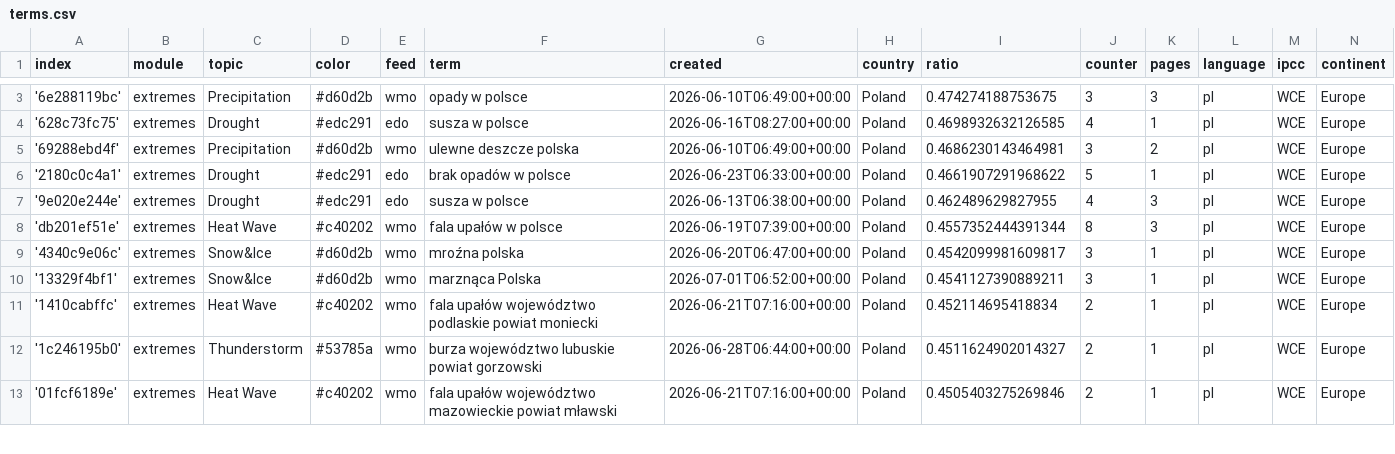
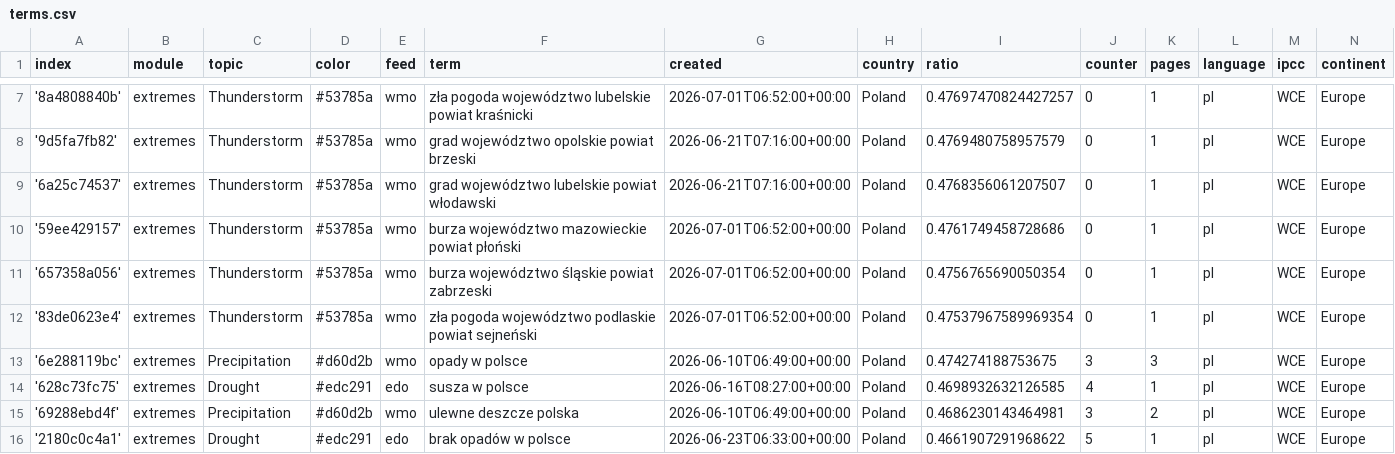
Before and after one commit to hannak555-news/polishExtremes, a CSV file: terms.csv, drawn as a sheet; only a part is shown, gaps mark what is left out; the shorter side is filled out with more unchanged rows; the diff covers the shown part only; the diff names each change by its address in the sheet, - before the commit and + after, or states it on an @@ line.

Commit message:
Commit from GitHub Actions (import:0.0)

```diff
--- a/terms.csv
+++ b/terms.csv
+row 7: '8a4808840b' | extremes | Thunderstorm | #53785a | wmo | zła pogoda województwo lubelskie powiat kraśnicki | 2026-07-01T06:52:00+00:00 | Poland | 0.47697470824427257 | 0 | 1 | pl | WCE | Europe
+row 8: '9d5fa7fb82' | extremes | Thunderstorm | #53785a | wmo | grad województwo opolskie powiat brzeski | 2026-06-21T07:16:00+00:00 | Poland | 0.4769480758957579 | 0 | 1 | pl | WCE | Europe
+row 9: '6a25c74537' | extremes | Thunderstorm | #53785a | wmo | grad województwo lubelskie powiat włodawski | 2026-06-21T07:16:00+00:00 | Poland | 0.4768356061207507 | 0 | 1 | pl | WCE | Europe
+row 10: '59ee429157' | extremes | Thunderstorm | #53785a | wmo | burza województwo mazowieckie powiat płoński | 2026-07-01T06:52:00+00:00 | Poland | 0.4761749458728686 | 0 | 1 | pl | WCE | Europe
+row 11: '657358a056' | extremes | Thunderstorm | #53785a | wmo | burza województwo śląskie powiat zabrzeski | 2026-07-01T06:52:00+00:00 | Poland | 0.4756765690050354 | 0 | 1 | pl | WCE | Europe
+row 12: '83de0623e4' | extremes | Thunderstorm | #53785a | wmo | zła pogoda województwo podlaskie powiat sejneński | 2026-07-01T06:52:00+00:00 | Poland | 0.47537967589969354 | 0 | 1 | pl | WCE | Europe
```
Also changed, not shown: 4 added rows and 9 edited cells elsewhere in this file.
